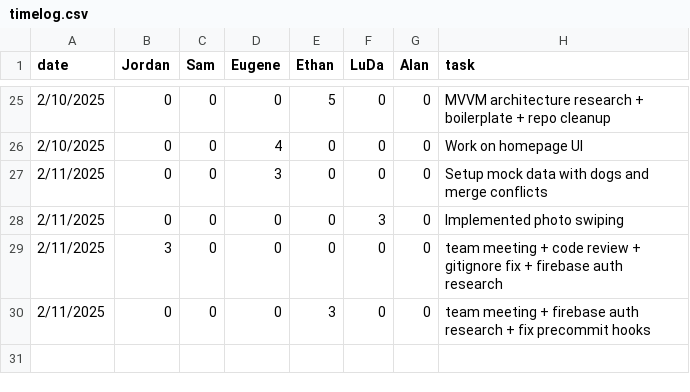
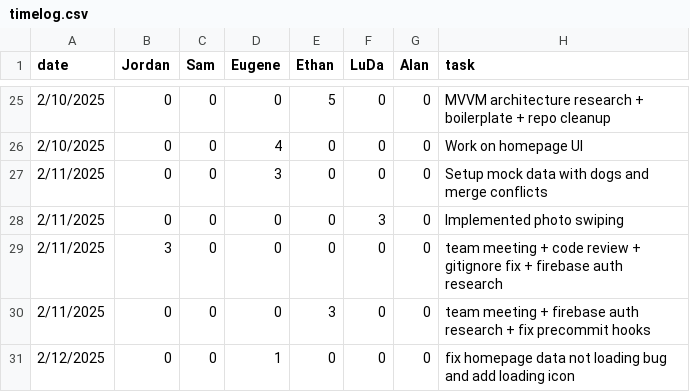
Before and after one commit to eugene-bosca/Pick-Pic-Project, a CSV file: timelog.csv, drawn as a sheet; only a part is shown, gaps mark what is left out; the diff names each change by its address in the sheet, - before the commit and + after, or states it on an @@ line.

Commit message:
Update timelog.csv

```diff
--- a/timelog.csv
+++ b/timelog.csv
+row 31: 2/12/2025 | 0 | 0 | 1 | 0 | 0 | 0 | fix homepage data not loading bug and add loading icon
```
